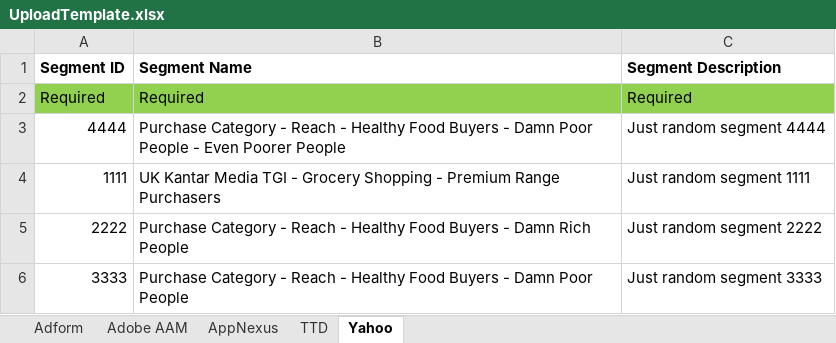
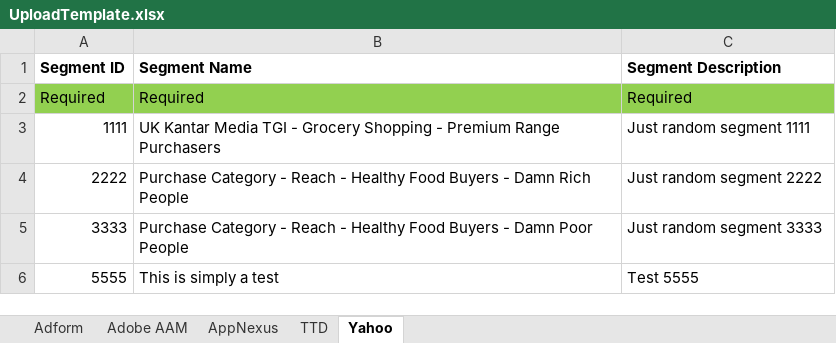
Before and after one commit to asoh90/localplatformsapp, an Excel workbook: UploadTemplate.xlsx, sheet Yahoo, drawn as a sheet; values as stored, in another font and other column widths than the file's, no borders; removed rows and columns are numbered as before the commit, all else as after; the diff names each change by its address in the sheet, - before the commit and + after, or states it on an @@ line.

```diff
--- a/UploadTemplate.xlsx (sheet Yahoo)
+++ b/UploadTemplate.xlsx (sheet Yahoo)
-row 3: 4444 | Purchase Category - Reach - Healthy Food Buyers - Damn Poor People - Even Poorer People | Just random segment 4444
+row 6: 5555 | This is simply a test | Test 5555
```
Also changed, not shown: 4 other files.
